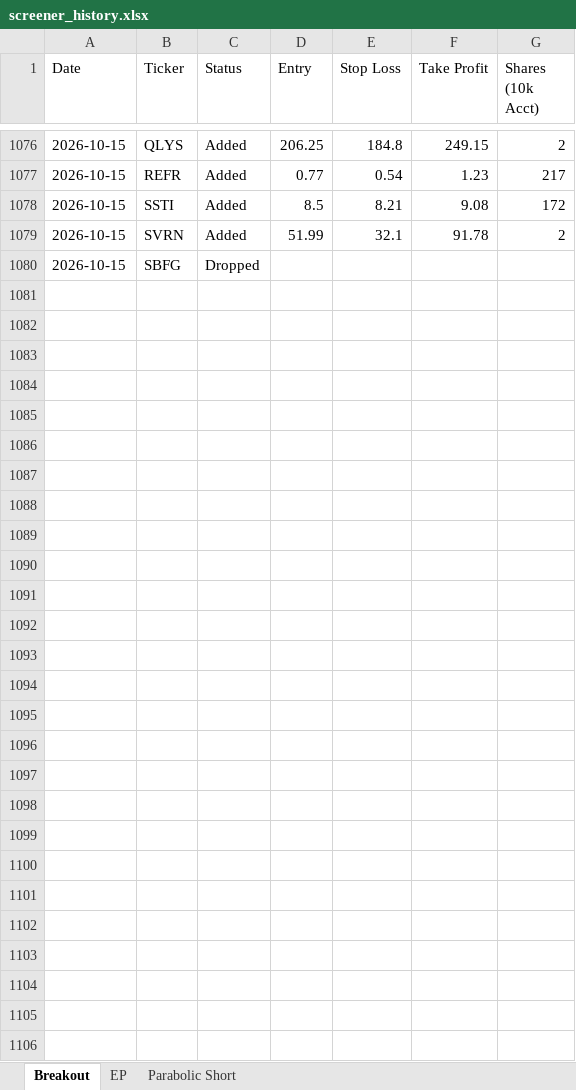
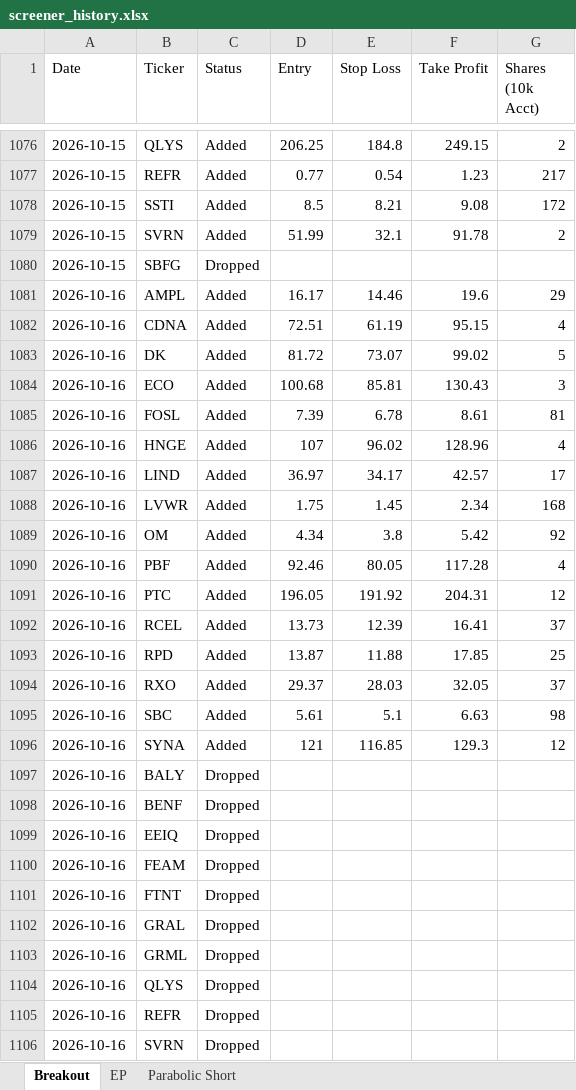
Before and after one commit to petarpanchev-lgtm/bug-free-umbrella, an Excel workbook: screener_history.xlsx, sheet Breakout, drawn as a sheet; only a part is shown, gaps mark what is left out; values as stored, in another font and other column widths than the file's, no borders; the diff names each change by its address in the sheet, - before the commit and + after, or states it on an @@ line.

```diff
--- a/screener_history.xlsx (sheet Breakout)
+++ b/screener_history.xlsx (sheet Breakout)
+row 1081: 2026-10-16 | AMPL | Added | 16.17 | 14.46 | 19.6 | 29
+row 1082: 2026-10-16 | CDNA | Added | 72.51 | 61.19 | 95.15 | 4
+row 1083: 2026-10-16 | DK | Added | 81.72 | 73.07 | 99.02 | 5
+row 1084: 2026-10-16 | ECO | Added | 100.68 | 85.81 | 130.43 | 3
+row 1085: 2026-10-16 | FOSL | Added | 7.39 | 6.78 | 8.61 | 81
+row 1086: 2026-10-16 | HNGE | Added | 107 | 96.02 | 128.96 | 4
+row 1087: 2026-10-16 | LIND | Added | 36.97 | 34.17 | 42.57 | 17
+row 1088: 2026-10-16 | LVWR | Added | 1.75 | 1.45 | 2.34 | 168
+row 1089: 2026-10-16 | OM | Added | 4.34 | 3.8 | 5.42 | 92
+row 1090: 2026-10-16 | PBF | Added | 92.46 | 80.05 | 117.28 | 4
+row 1091: 2026-10-16 | PTC | Added | 196.05 | 191.92 | 204.31 | 12
+row 1092: 2026-10-16 | RCEL | Added | 13.73 | 12.39 | 16.41 | 37
+row 1093: 2026-10-16 | RPD | Added | 13.87 | 11.88 | 17.85 | 25
+row 1094: 2026-10-16 | RXO | Added | 29.37 | 28.03 | 32.05 | 37
+row 1095: 2026-10-16 | SBC | Added | 5.61 | 5.1 | 6.63 | 98
+row 1096: 2026-10-16 | SYNA | Added | 121 | 116.85 | 129.3 | 12
+row 1097: 2026-10-16 | BALY | Dropped
+row 1098: 2026-10-16 | BENF | Dropped
+row 1099: 2026-10-16 | EEIQ | Dropped
+row 1100: 2026-10-16 | FEAM | Dropped
+row 1101: 2026-10-16 | FTNT | Dropped
+row 1102: 2026-10-16 | GRAL | Dropped
+row 1103: 2026-10-16 | GRML | Dropped
+row 1104: 2026-10-16 | QLYS | Dropped
+row 1105: 2026-10-16 | REFR | Dropped
+row 1106: 2026-10-16 | SVRN | Dropped
```
Also changed, not shown: sheet EP.
